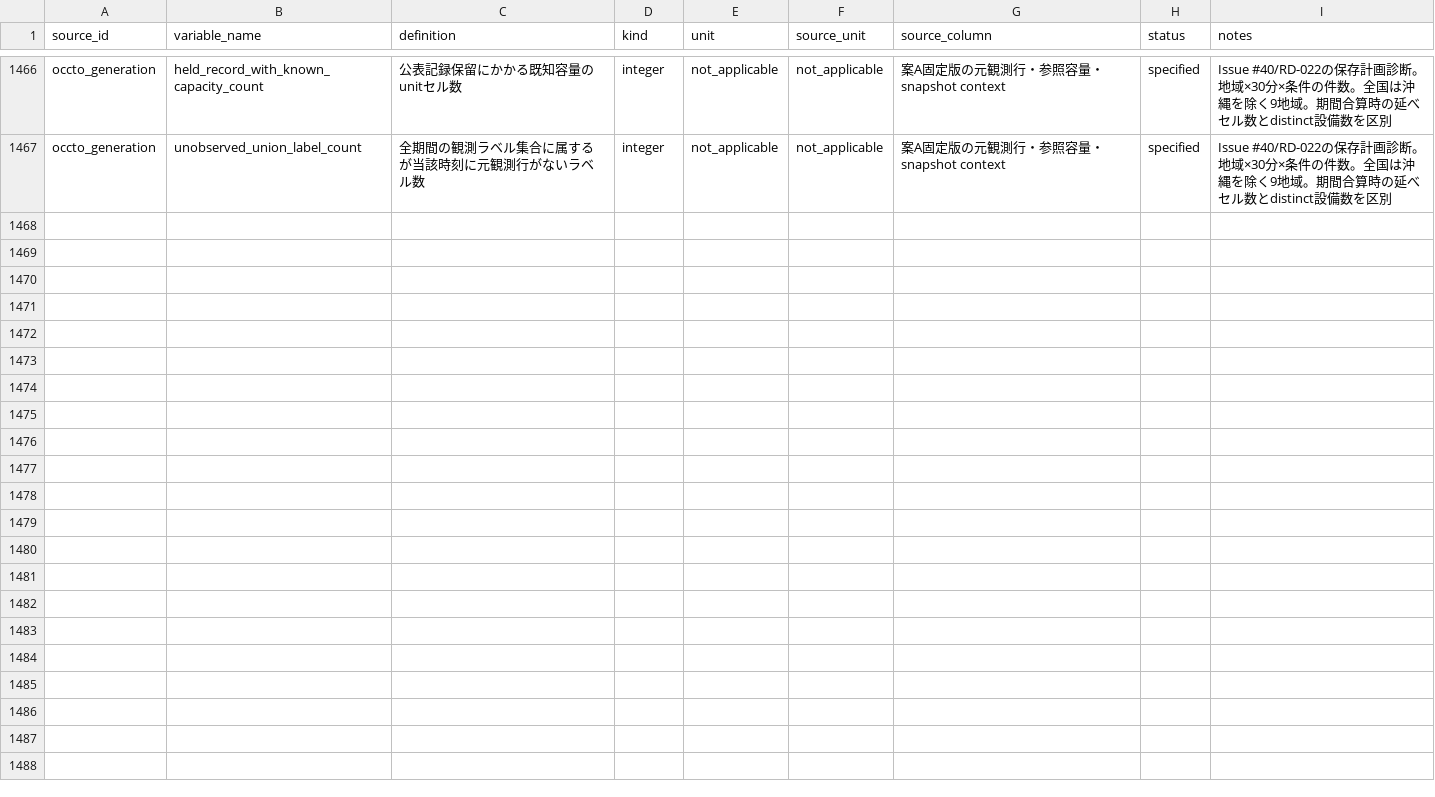
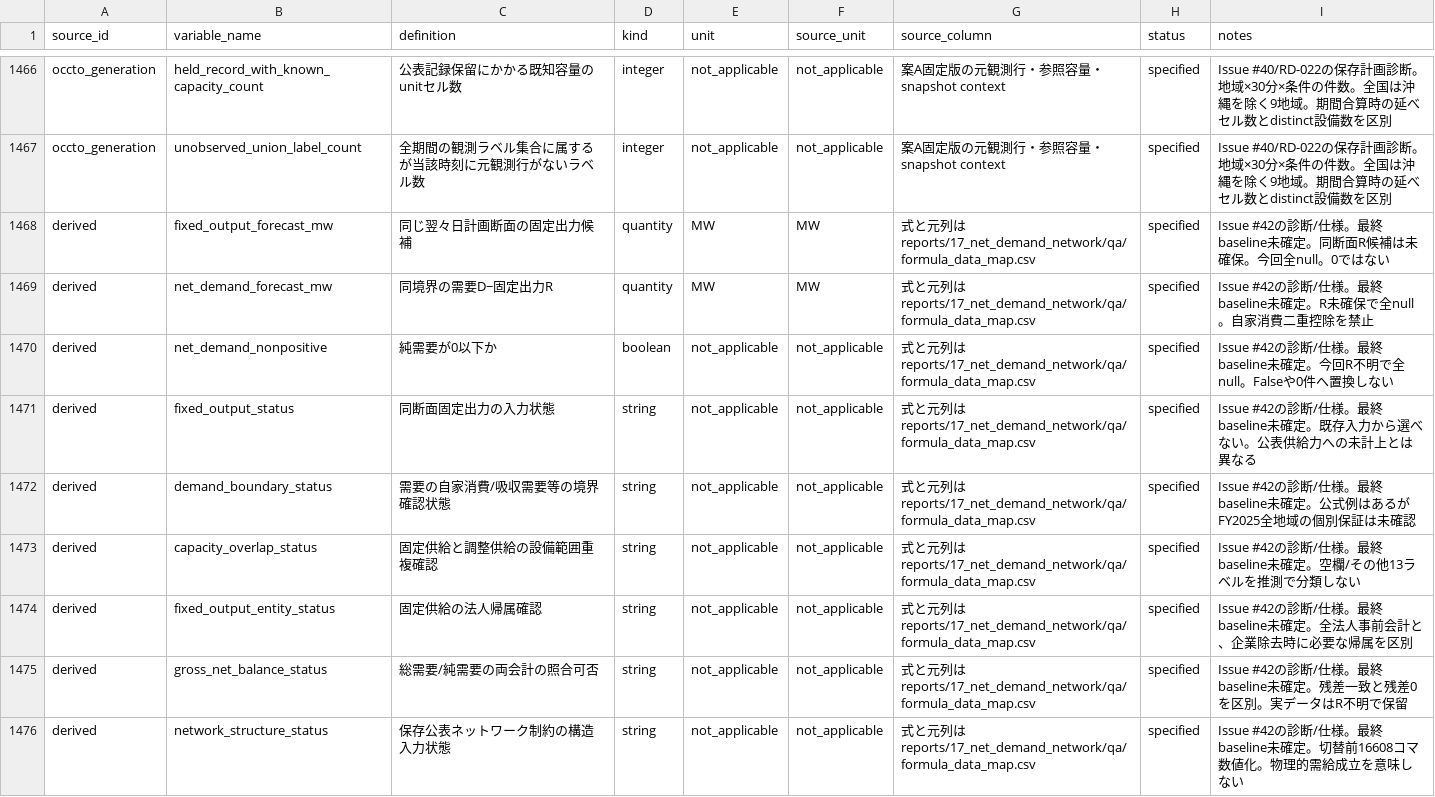
Before and after one commit to gochiglog/jepx-market-power-analysis, a CSV file: metadata/variable_dictionary.csv, drawn as a sheet; only a part is shown, gaps mark what is left out; the diff covers the shown part only.

```diff
--- a/metadata/variable_dictionary.csv
+++ b/metadata/variable_dictionary.csv
@@ -1467 +1467,10 @@ occto_generation,held_record_with_known_capacity_count,公表記録保留にか
 occto_generation,unobserved_union_label_count,全期間の観測ラベル集合に属するが当該時刻に元観測行がないラベル数,integer,not_applicable,not_applicable,案A固定版の元観測行・参照容量・snapshot context,specified,Issue #40/RD-022の保存計画診断。地域×30分×条件の件数。全国は沖縄を除く9地域。期間合算時の延べセル数とdistinct設備数を区別
+derived,fixed_output_forecast_mw,同じ翌々日計画断面の固定出力候補,quantity,MW,MW,式と元列はreports/17_net_demand_network/qa/formula_data_map.csv,specified,Issue #42の診断/仕様。最終baseline未確定。同断面R候補は未確保。今回全null。0ではない
+derived,net_demand_forecast_mw,同境界の需要D−固定出力R,quantity,MW,MW,式と元列はreports/17_net_demand_network/qa/formula_data_map.csv,specified,Issue #42の診断/仕様。最終baseline未確定。R未確保で全null。自家消費二重控除を禁止
+derived,net_demand_nonpositive,純需要が0以下か,boolean,not_applicable,not_applicable,式と元列はreports/17_net_demand_network/qa/formula_data_map.csv,specified,Issue #42の診断/仕様。最終baseline未確定。今回R不明で全null。Falseや0件へ置換しない
+derived,fixed_output_status,同断面固定出力の入力状態,string,not_applicable,not_applicable,式と元列はreports/17_net_demand_network/qa/formula_data_map.csv,specified,Issue #42の診断/仕様。最終baseline未確定。既存入力から選べない。公表供給力への未計上とは異なる
+derived,demand_boundary_status,需要の自家消費/吸収需要等の境界確認状態,string,not_applicable,not_applicable,式と元列はreports/17_net_demand_network/qa/formula_data_map.csv,specified,Issue #42の診断/仕様。最終baseline未確定。公式例はあるがFY2025全地域の個別保証は未確認
+derived,capacity_overlap_status,固定供給と調整供給の設備範囲重複確認,string,not_applicable,not_applicable,式と元列はreports/17_net_demand_network/qa/formula_data_map.csv,specified,Issue #42の診断/仕様。最終baseline未確定。空欄/その他13ラベルを推測で分類しない
+derived,fixed_output_entity_status,固定供給の法人帰属確認,string,not_applicable,not_applicable,式と元列はreports/17_net_demand_network/qa/formula_data_map.csv,specified,Issue #42の診断/仕様。最終baseline未確定。全法人事前会計と、企業除去時に必要な帰属を区別
+derived,gross_net_balance_status,総需要/純需要の両会計の照合可否,string,not_applicable,not_applicable,式と元列はreports/17_net_demand_network/qa/formula_data_map.csv,specified,Issue #42の診断/仕様。最終baseline未確定。残差一致と残差0を区別。実データはR不明で保留
+derived,network_structure_status,保存公表ネットワーク制約の構造入力状態,string,not_applicable,not_applicable,式と元列はreports/17_net_demand_network/qa/formula_data_map.csv,specified,Issue #42の診断/仕様。最終baseline未確定。切替前16608コマ数値化。物理的需給成立を意味しない
```
Also changed, not shown: 9 added rows elsewhere in this file, 29 other files.
